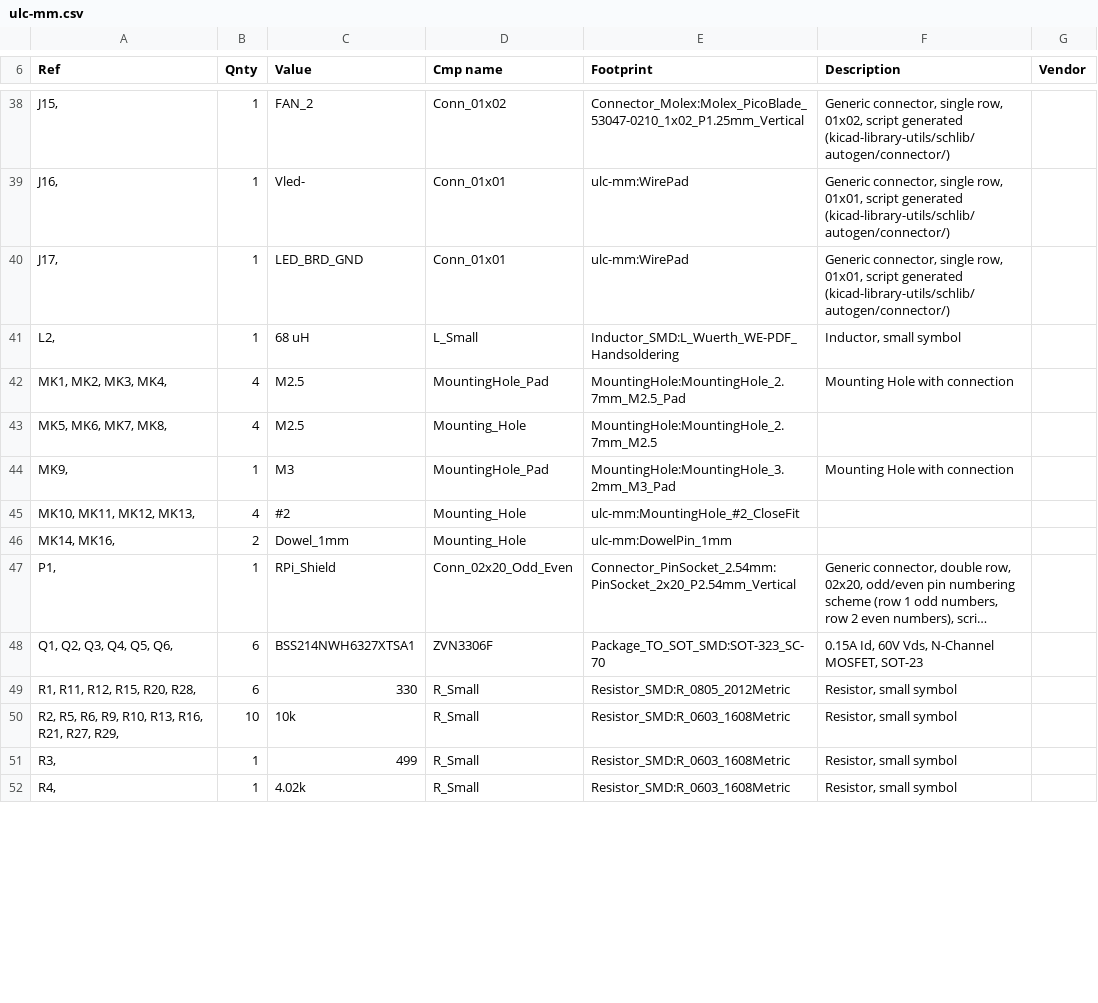
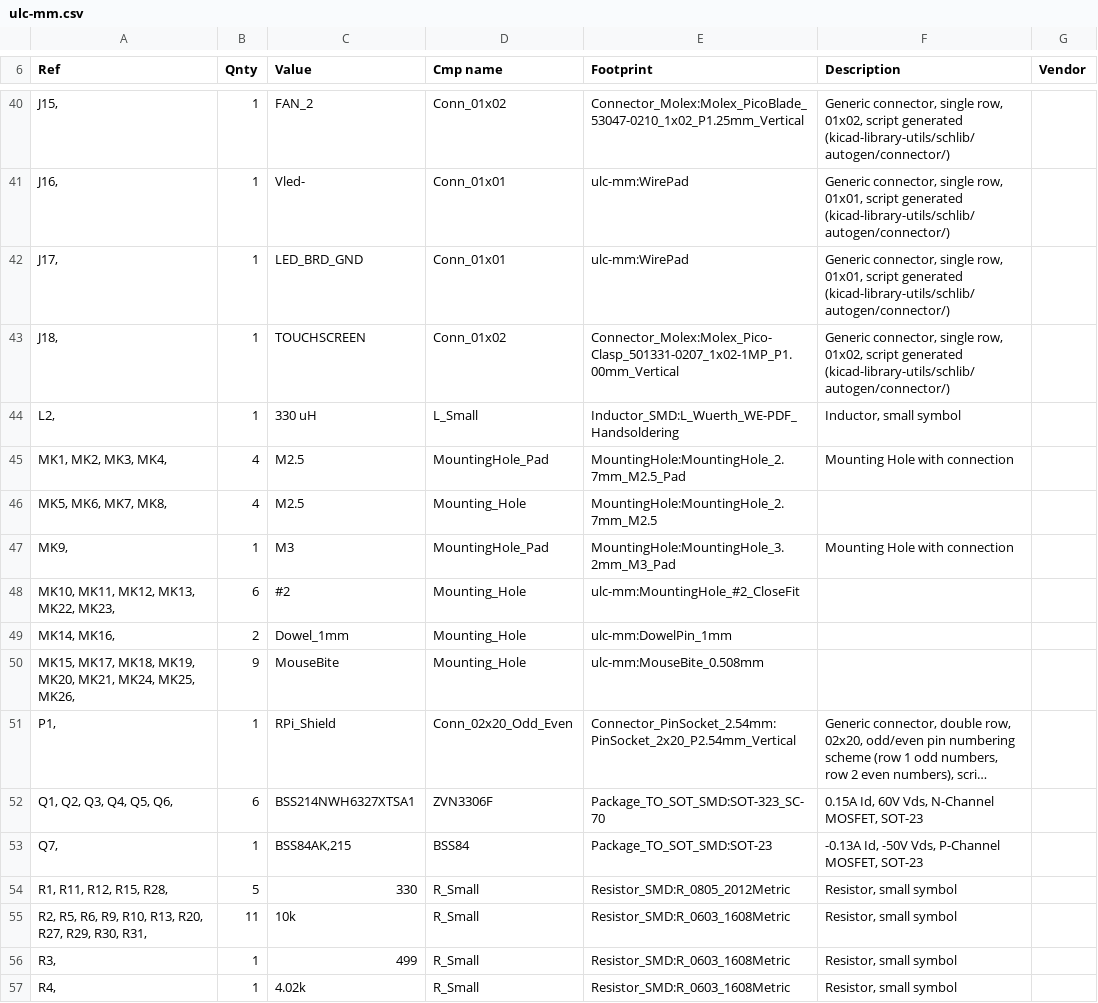
Before and after one commit to czbiohub-sf/ulc-malaria-scope, a CSV file: pcb/ulc-mm/ulc-mm.csv, drawn as a sheet; only a part is shown, gaps mark what is left out; long unchanged cells end in …; addresses are those after the commit; the diff covers the shown part only; the diff names each change by its address in the sheet, - before the commit and + after, or states it on an @@ line.

```diff
--- a/pcb/ulc-mm/ulc-mm.csv
+++ b/pcb/ulc-mm/ulc-mm.csv
+row 43: J18, | 1 | TOUCHSCREEN | Conn_01x02 | Connector_Molex:Molex_Pico-Clasp_501331-0207_1x02-1MP_P1.00mm_Vertical | Generic connector, single row, 01x02, script generated (kicad-library-utils/schlib/autogen/connector/)
-C44 (Value): 68 uH
+C44 (Value): 330 uH
-A48 (Ref): MK10, MK11, MK12, MK13,
+A48 (Ref): MK10, MK11, MK12, MK13, MK22, MK23,
-B48 (Qnty): 4
+B48 (Qnty): 6
+row 50: MK15, MK17, MK18, MK19, MK20, MK21, MK24, MK25, MK26, | 9 | MouseBite | Mounting_Hole | ulc-mm:MouseBite_0.508mm
+row 53: Q7, | 1 | BSS84AK,215 | BSS84 | Package_TO_SOT_SMD:SOT-23 | -0.13A Id, -50V Vds, P-Channel MOSFET, SOT-23
-A54 (Ref): R1, R11, R12, R15, R20, R28,
+A54 (Ref): R1, R11, R12, R15, R28,
-B54 (Qnty): 6
+B54 (Qnty): 5
-A55 (Ref): …R10, R13, R16, R21, R27, R29,
+A55 (Ref): …R10, R13, R20, R27, R29, R30, R31,
-B55 (Qnty): 10
+B55 (Qnty): 11
```
Also changed, not shown: 4 added rows, 2 removed rows and 13 edited cells elsewhere in this file, 21 other files.
